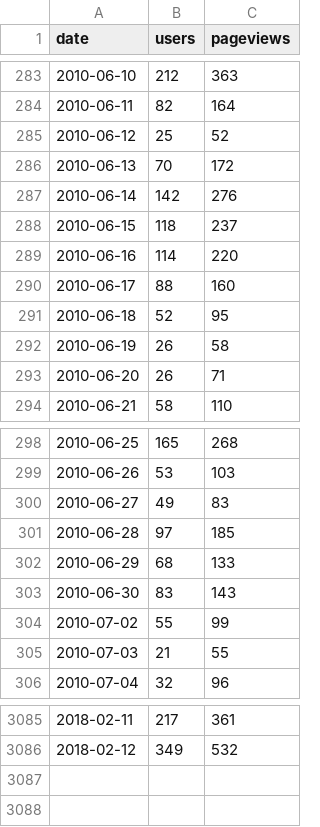
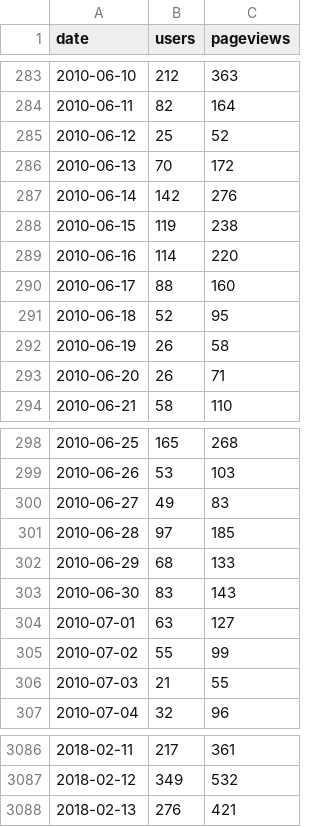
Before and after one commit to regardscitoyens/stats-analytics, a CSV file: data/RegardsCitoyens.org.csv, drawn as a sheet; only a part is shown, gaps mark what is left out.

```diff
--- a/data/RegardsCitoyens.org.csv
+++ b/data/RegardsCitoyens.org.csv
@@ -287,3 +287,3 @@ date,users,pageviews
 2010-06-14,142,276
-2010-06-15,118,237
+2010-06-15,119,238
 2010-06-16,114,220
@@ -303,2 +303,3 @@ date,users,pageviews
 2010-06-30,83,143
+2010-07-01,63,127
 2010-07-02,55,99
@@ -3086 +3087,2 @@ date,users,pageviews
 2018-02-12,349,532
+2018-02-13,276,421
```
Also changed, not shown: data/NosDéputés.fr.csv, data/NosSénateurs.fr.csv.
